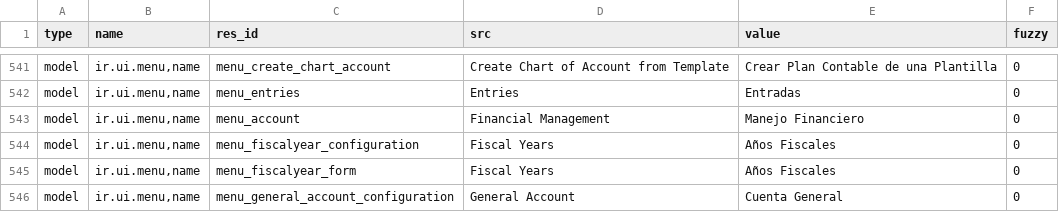
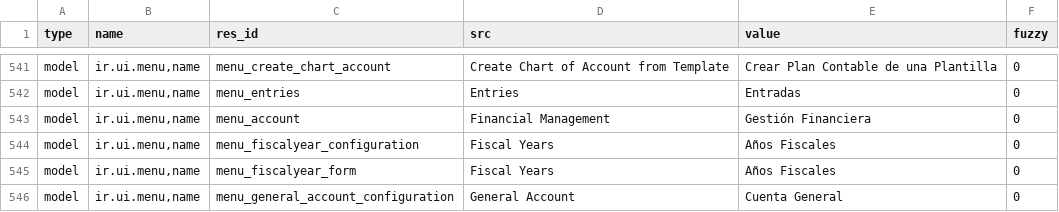
Before and after one commit to coopengo/account, a CSV file: es_CO.csv, drawn as a sheet; only a part is shown, gaps mark what is left out; the diff covers the shown part only.

```diff
--- a/es_CO.csv
+++ b/es_CO.csv
@@ -553,3 +554,3 @@ model,"ir.ui.menu,name",menu_create_chart_account,Create Chart of Account from T
 model,"ir.ui.menu,name",menu_entries,Entries,Entradas,0
-model,"ir.ui.menu,name",menu_account,Financial Management,Manejo Financiero,0
+model,"ir.ui.menu,name",menu_account,Financial Management,Gestión Financiera,0
 model,"ir.ui.menu,name",menu_fiscalyear_configuration,Fiscal Years,Años Fiscales,0
```
Also changed, not shown: 2 added rows, 8 removed rows and 3 edited cells elsewhere in this file.
